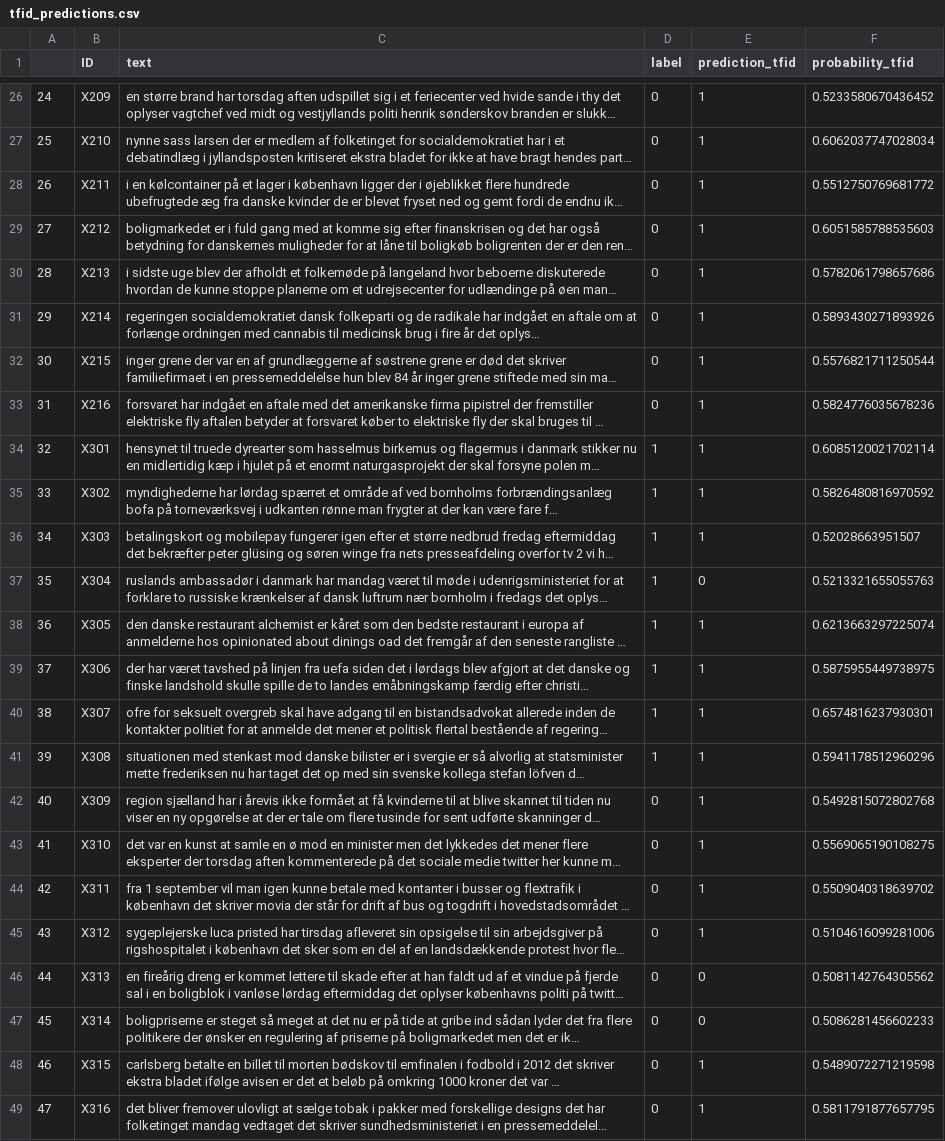
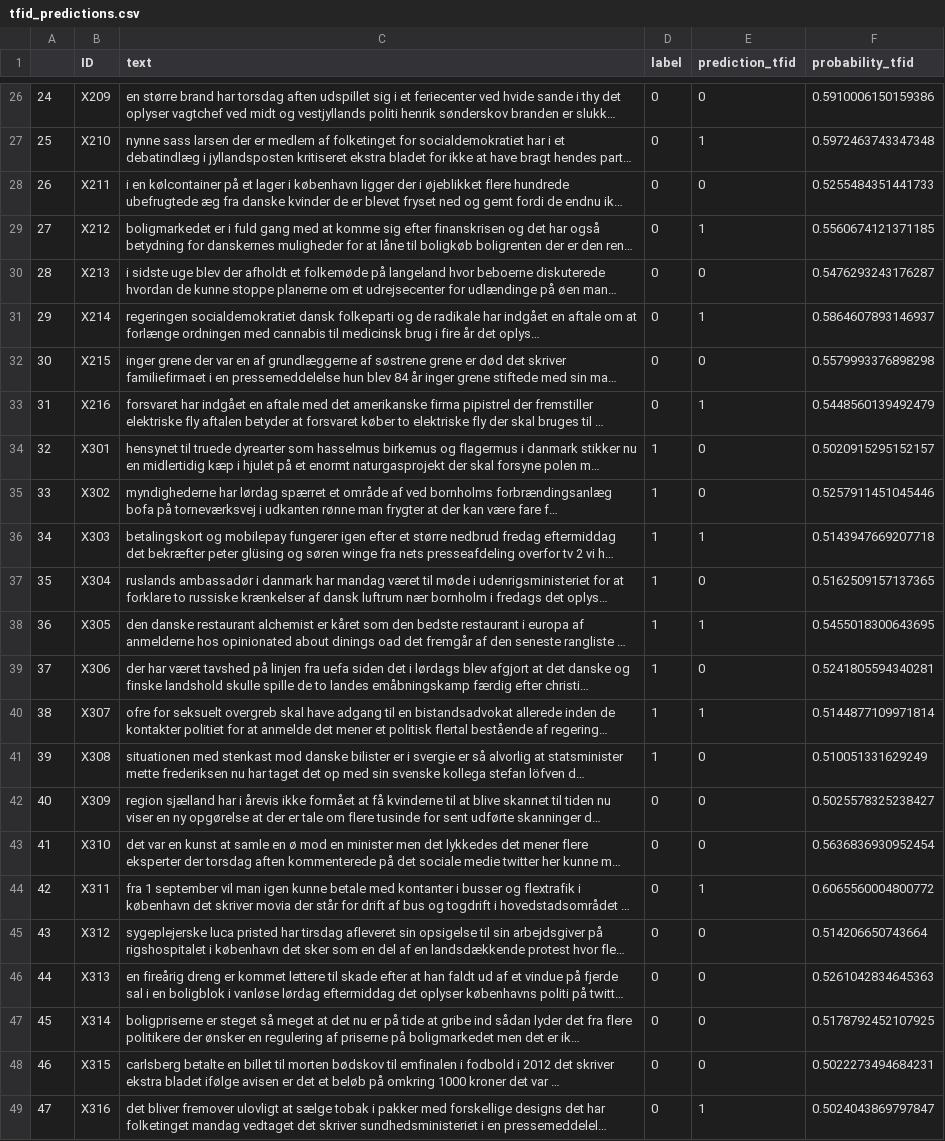
Before and after one commit to drasbaek/finetuning-gpt3-danish-news, a CSV file: dummy_results/tfid_predictions.csv, drawn as a sheet; only a part is shown, gaps mark what is left out; long unchanged cells end in …; the diff covers the shown part only; the diff names each change by its address in the sheet, - before the commit and + after, or states it on an @@ line.

```diff
--- a/dummy_results/tfid_predictions.csv
+++ b/dummy_results/tfid_predictions.csv
-E26 (prediction_tfid): 1
+E26 (prediction_tfid): 0
-F26 (probability_tfid): 0.5233580670436452
+F26 (probability_tfid): 0.5910006150159386
-F27 (probability_tfid): 0.6062037747028034
+F27 (probability_tfid): 0.5972463743347348
-E28 (prediction_tfid): 1
+E28 (prediction_tfid): 0
-F28 (probability_tfid): 0.5512750769681772
+F28 (probability_tfid): 0.5255484351441733
-F29 (probability_tfid): 0.6051585788535603
+F29 (probability_tfid): 0.5560674121371185
-E30 (prediction_tfid): 1
+E30 (prediction_tfid): 0
-F30 (probability_tfid): 0.5782061798657686
+F30 (probability_tfid): 0.5476293243176287
-F31 (probability_tfid): 0.5893430271893926
+F31 (probability_tfid): 0.5864607893146937
-E32 (prediction_tfid): 1
+E32 (prediction_tfid): 0
-F32 (probability_tfid): 0.5576821711250544
+F32 (probability_tfid): 0.5579993376898298
-F33 (probability_tfid): 0.5824776035678236
+F33 (probability_tfid): 0.5448560139492479
-E34:E35 (prediction_tfid): 1
+E34:E35 (prediction_tfid): 0
-F34 (probability_tfid): 0.6085120021702114
+F34 (probability_tfid): 0.5020915295152157
-F35 (probability_tfid): 0.5826480816970592
+F35 (probability_tfid): 0.5257911451045446
-F36 (probability_tfid): 0.52028663951507
+F36 (probability_tfid): 0.5143947669207718
-F37 (probability_tfid): 0.5213321655055763
+F37 (probability_tfid): 0.5162509157137365
-F38 (probability_tfid): 0.6213663297225074
+F38 (probability_tfid): 0.5455018300643695
-E39 (prediction_tfid): 1
+E39 (prediction_tfid): 0
-F39 (probability_tfid): 0.5875955449738975
+F39 (probability_tfid): 0.5241805594340281
-F40 (probability_tfid): 0.6574816237930301
+F40 (probability_tfid): 0.5144877109971814
-E41:E43 (prediction_tfid): 1
+E41:E43 (prediction_tfid): 0
-F41 (probability_tfid): 0.5941178512960296
+F41 (probability_tfid): 0.510051331629249
-F42 (probability_tfid): 0.5492815072802768
+F42 (probability_tfid): 0.5025578325238427
-F43 (probability_tfid): 0.5569065190108275
+F43 (probability_tfid): 0.5636836930952454
-F44 (probability_tfid): 0.5509040318639702
+F44 (probability_tfid): 0.6065560004800772
-E45 (prediction_tfid): 1
+E45 (prediction_tfid): 0
-F45 (probability_tfid): 0.5104616099281006
+F45 (probability_tfid): 0.514206650743664
-F46 (probability_tfid): 0.5081142764305562
+F46 (probability_tfid): 0.5261042834645363
-F47 (probability_tfid): 0.5086281456602233
+F47 (probability_tfid): 0.5178792452107925
-E48 (prediction_tfid): 1
+E48 (prediction_tfid): 0
-F48 (probability_tfid): 0.5489072271219598
+F48 (probability_tfid): 0.5022273494684231
-F49 (probability_tfid): 0.5811791877657795
+F49 (probability_tfid): 0.5024043869797847
```
Also changed, not shown: 106 edited cells elsewhere in this file, dummy_results/bow_predictions.csv, 2 other files.
